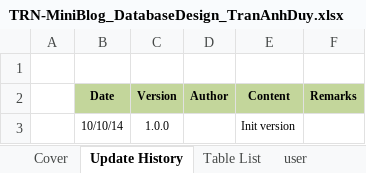
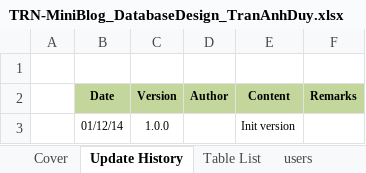
Before and after one commit to Mulodo-Java-Training/miniblog-tran.duy, an Excel workbook: doc/backend/db/TRN-MiniBlog_DatabaseDesign_TranAnhDuy.xlsx, sheet Update History, drawn as a sheet; values as stored, in another font and other column widths than the file's, no borders; the diff names each change by its address in the sheet, - before the commit and + after, or states it on an @@ line.

```diff
--- a/doc/backend/db/TRN-MiniBlog_DatabaseDesign_TranAnhDuy.xlsx (sheet Update History)
+++ b/doc/backend/db/TRN-MiniBlog_DatabaseDesign_TranAnhDuy.xlsx (sheet Update History)
-sheet tab: user
+sheet tab: users
-B3 (Date): 10/10/14
+B3 (Date): 01/12/14
```
Also changed, not shown: sheet users, sheet Table List, other sheet tabs, formulas that keep their value, 2 other files.
